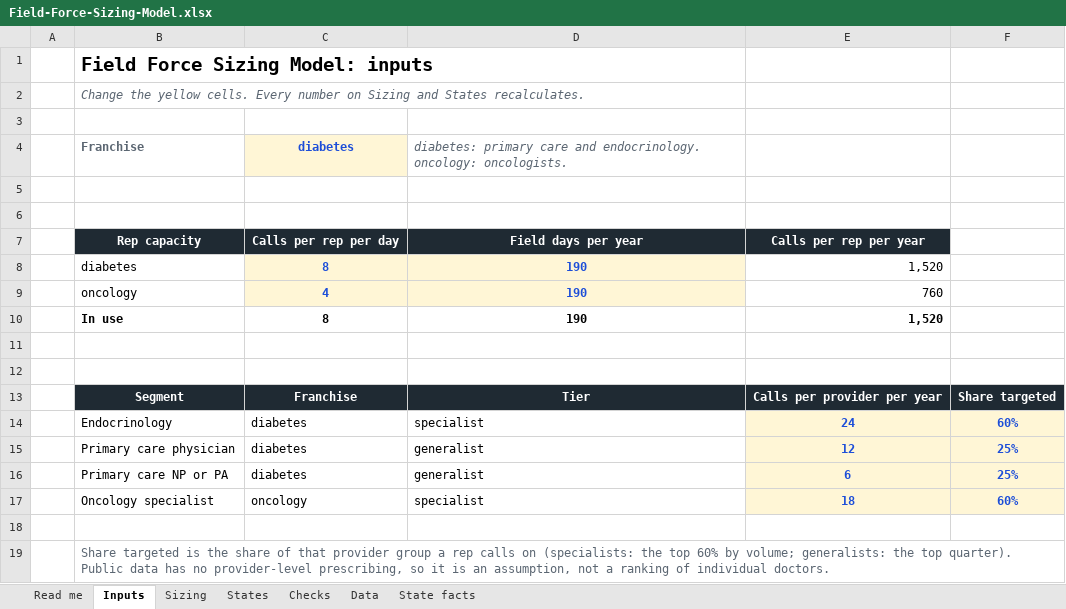
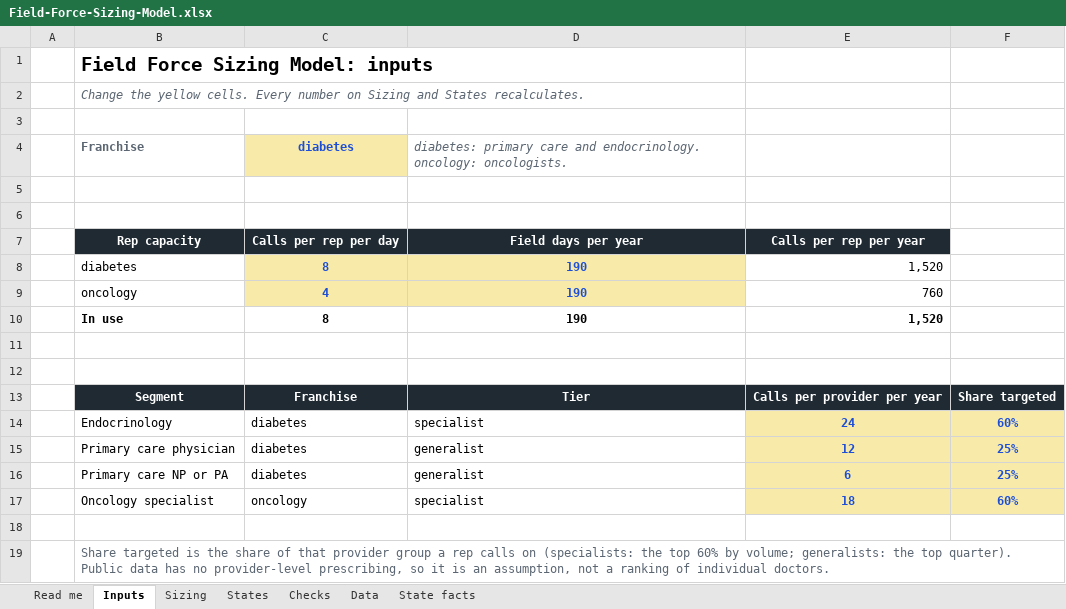
Before and after one commit to f20230125-sudo/field-force-planner, an Excel workbook: excel/Field-Force-Sizing-Model.xlsx, sheet Inputs, drawn as a sheet; values as stored, in another font and other column widths than the file's, no borders; the diff names each change by its address in the sheet, - before the commit and + after, or states it on an @@ line.

```diff
--- a/excel/Field-Force-Sizing-Model.xlsx (sheet Inputs)
+++ b/excel/Field-Force-Sizing-Model.xlsx (sheet Inputs)
-C4 fill: #FFF6D6
+C4 fill: #F8EBA9
-C8:D9 fill: #FFF6D6
+C8:D9 fill: #F8EBA9
-E14:F17 fill: #FFF6D6
+E14:F17 fill: #F8EBA9
```
Also changed, not shown: sheet Checks, sheet Sizing, 38 other files.
